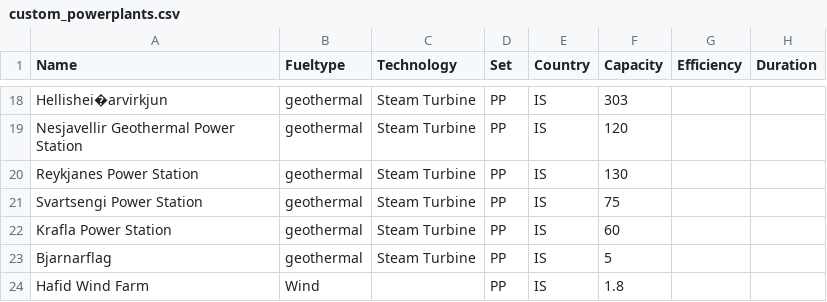
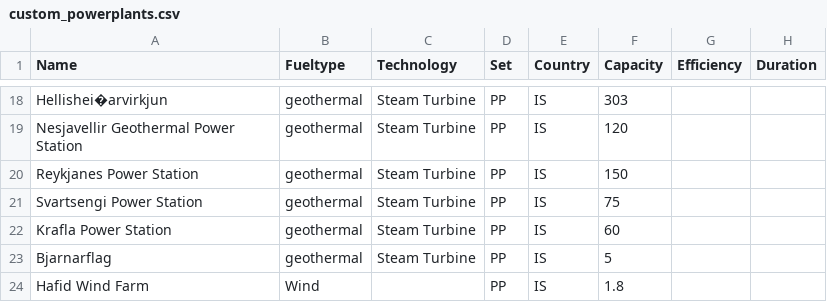
Before and after one commit to stuffsearcher/pypsa-is, a CSV file: data/custom_powerplants.csv, drawn as a sheet; only a part is shown, gaps mark what is left out; the diff names each change by its address in the sheet, - before the commit and + after, or states it on an @@ line.

Commit message:
power plant update

```diff
--- a/data/custom_powerplants.csv
+++ b/data/custom_powerplants.csv
-F20 (Capacity): 130
+F20 (Capacity): 150
```
